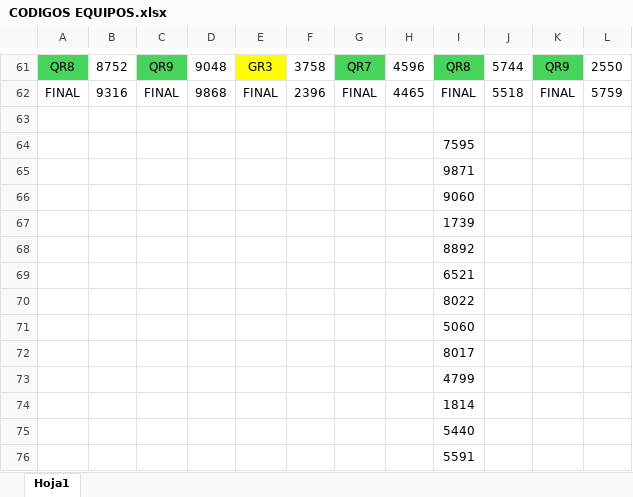
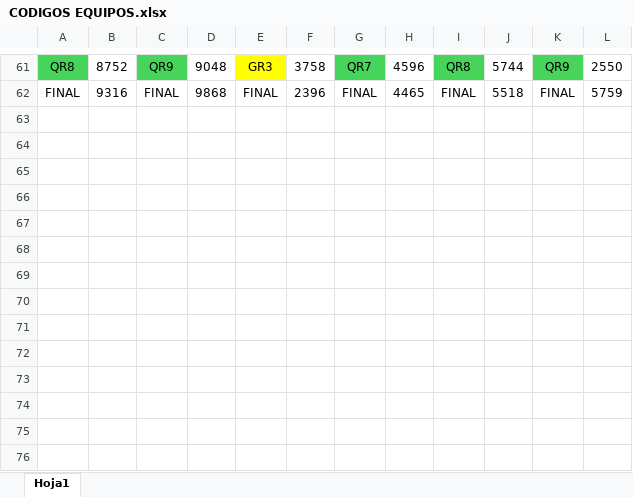
Before and after one commit to prosykito/JuegoQR, an Excel workbook: CODIGOS EQUIPOS.xlsx, sheet Hoja1, drawn as a sheet; only a part is shown, gaps mark what is left out; values as stored, in another font and other column widths than the file's, no borders; the diff names each change by its address in the sheet, - before the commit and + after, or states it on an @@ line.

Commit message:
Add files via upload

```diff
--- a/CODIGOS EQUIPOS.xlsx (sheet Hoja1)
+++ b/CODIGOS EQUIPOS.xlsx (sheet Hoja1)
-row 63: (empty)
-row 64:  |  |  |  |  |  |  |  | 7595
-row 65:  |  |  |  |  |  |  |  | 9871
-row 66:  |  |  |  |  |  |  |  | 9060
-row 67:  |  |  |  |  |  |  |  | 1739
-row 68:  |  |  |  |  |  |  |  | 8892
-row 69:  |  |  |  |  |  |  |  | 6521
-row 70:  |  |  |  |  |  |  |  | 8022
-row 71:  |  |  |  |  |  |  |  | 5060
-row 72:  |  |  |  |  |  |  |  | 8017
-row 73:  |  |  |  |  |  |  |  | 4799
-row 74:  |  |  |  |  |  |  |  | 1814
-row 75:  |  |  |  |  |  |  |  | 5440
-row 76:  |  |  |  |  |  |  |  | 5591
```
